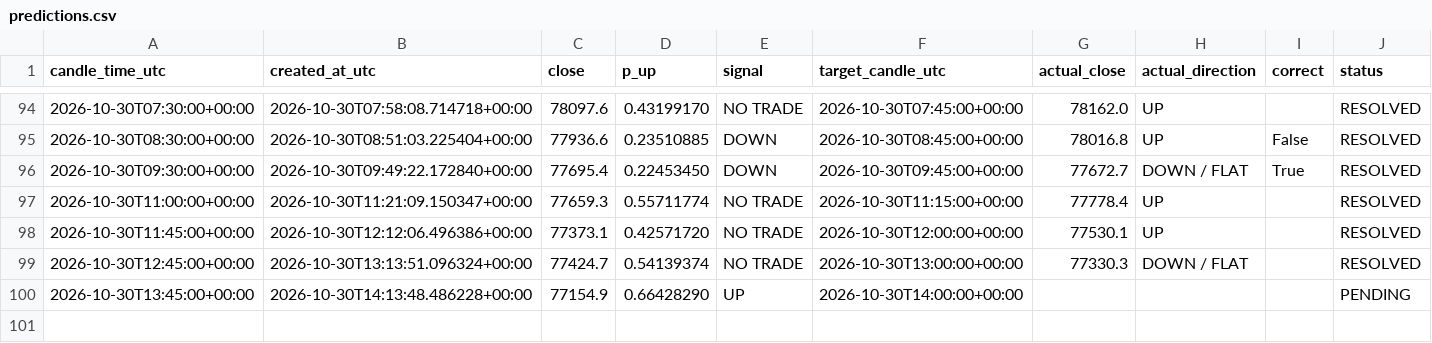
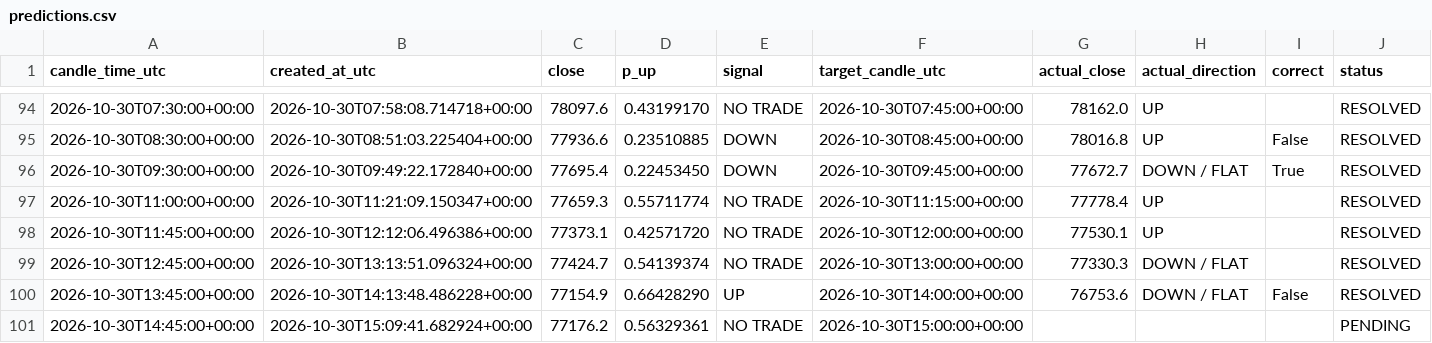
Before and after one commit to timothy12wins-ctrl/btc-signal-bot, a CSV file: data/predictions.csv, drawn as a sheet; only a part is shown, gaps mark what is left out.

```diff
--- a/data/predictions.csv
+++ b/data/predictions.csv
@@ -99,2 +99,3 @@ candle_time_utc,created_at_utc,close,p_up,signal,target_candle_utc,actual_close,
 2026-10-30T12:45:00+00:00,2026-10-30T13:13:51.096324+00:00,77424.7,0.54139374,NO TRADE,2026-10-30T13:00:00+00:00,77330.3,DOWN / FLAT,,RESOLVED
-2026-10-30T13:45:00+00:00,2026-10-30T14:13:48.486228+00:00,77154.9,0.66428290,UP,2026-10-30T14:00:00+00:00,,,,PENDING
+2026-10-30T13:45:00+00:00,2026-10-30T14:13:48.486228+00:00,77154.9,0.66428290,UP,2026-10-30T14:00:00+00:00,76753.6,DOWN / FLAT,False,RESOLVED
+2026-10-30T14:45:00+00:00,2026-10-30T15:09:41.682924+00:00,77176.2,0.56329361,NO TRADE,2026-10-30T15:00:00+00:00,,,,PENDING
```
